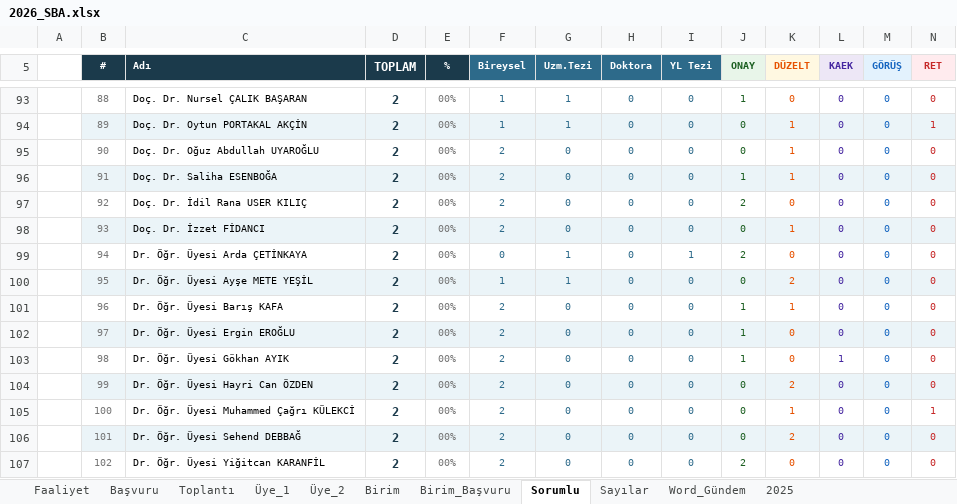
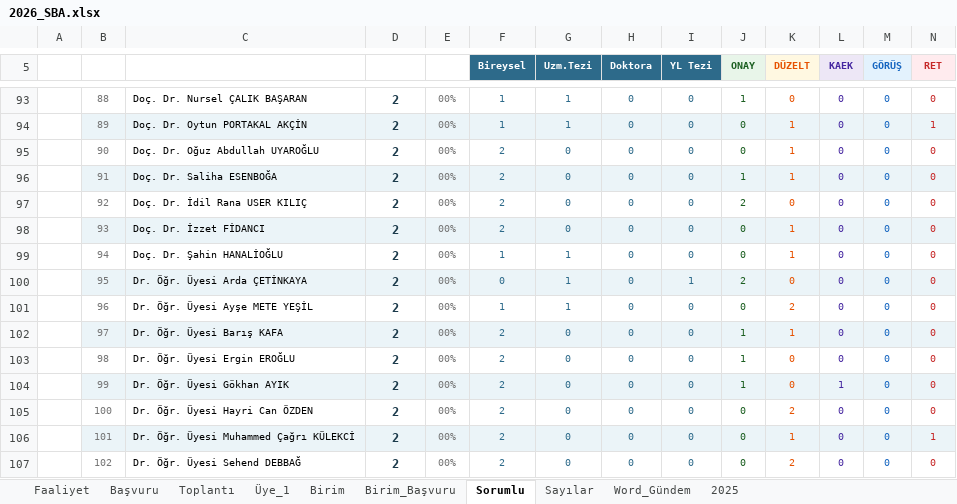
Before and after one commit to MahsuniTurkatar/sba-analiz, an Excel workbook: 2026_SBA.xlsx, sheet Sorumlu, drawn as a sheet; only a part is shown, gaps mark what is left out; values as stored, in another font and other column widths than the file's, no borders; the diff covers the shown part only; the diff names each change by its address in the sheet, - before the commit and + after, or states it on an @@ line.

```diff
--- a/2026_SBA.xlsx (sheet Sorumlu)
+++ b/2026_SBA.xlsx (sheet Sorumlu)
-sheet tab: Üye_2
-B5:E5 fill: #1B3A4B
+B5:E5 fill: none
-C99 (Adı): Dr. Öğr. Üyesi Arda ÇETİNKAYA
+C99 (Adı): Doç. Dr. Şahin HANALİOĞLU
-F99 (Bireysel): 0
+F99 (Bireysel): 1
-I99 (YL Tezi): 1
+I99 (YL Tezi): 0
-J99 (ONAY): 2
+J99 (ONAY): 0
-K99 (DÜZELT): 0
+K99 (DÜZELT): 1
-C100 (Adı): Dr. Öğr. Üyesi Ayşe METE YEŞİL
+C100 (Adı): Dr. Öğr. Üyesi Arda ÇETİNKAYA
-F100 (Bireysel): 1
+F100 (Bireysel): 0
-I100 (YL Tezi): 0
+I100 (YL Tezi): 1
-J100 (ONAY): 0
+J100 (ONAY): 2
-K100 (DÜZELT): 2
+K100 (DÜZELT): 0
-C101 (Adı): Dr. Öğr. Üyesi Barış KAFA
+C101 (Adı): Dr. Öğr. Üyesi Ayşe METE YEŞİL
-F101 (Bireysel): 2
+F101 (Bireysel): 1
-G101 (Uzm.Tezi): 0
+G101 (Uzm.Tezi): 1
-J101 (ONAY): 1
+J101 (ONAY): 0
-K101 (DÜZELT): 1
+K101 (DÜZELT): 2
-C102 (Adı): Dr. Öğr. Üyesi Ergin EROĞLU
+C102 (Adı): Dr. Öğr. Üyesi Barış KAFA
-K102 (DÜZELT): 0
+K102 (DÜZELT): 1
-C103 (Adı): Dr. Öğr. Üyesi Gökhan AYIK
+C103 (Adı): Dr. Öğr. Üyesi Ergin EROĞLU
-L103 (KAEK): 1
+L103 (KAEK): 0
-C104 (Adı): Dr. Öğr. Üyesi Hayri Can ÖZDEN
+C104 (Adı): Dr. Öğr. Üyesi Gökhan AYIK
-J104 (ONAY): 0
+J104 (ONAY): 1
-K104 (DÜZELT): 2
+K104 (DÜZELT): 0
-L104 (KAEK): 0
+L104 (KAEK): 1
-C105 (Adı): Dr. Öğr. Üyesi Muhammed Çağrı KÜLEKCİ
+C105 (Adı): Dr. Öğr. Üyesi Hayri Can ÖZDEN
-K105 (DÜZELT): 1
+K105 (DÜZELT): 2
-N105 (RET): 1
+N105 (RET): 0
-C106 (Adı): Dr. Öğr. Üyesi Sehend DEBBAĞ
+C106 (Adı): Dr. Öğr. Üyesi Muhammed Çağrı KÜLEKCİ
-K106 (DÜZELT): 2
+K106 (DÜZELT): 1
-N106 (RET): 0
+N106 (RET): 1
-C107 (Adı): Dr. Öğr. Üyesi Yiğitcan KARANFİL
+C107 (Adı): Dr. Öğr. Üyesi Sehend DEBBAĞ
-J107 (ONAY): 2
+J107 (ONAY): 0
-K107 (DÜZELT): 0
+K107 (DÜZELT): 2
```
Also changed, not shown: 43 added rows, 296 edited cells and cell formats elsewhere in this sheet, sheet Birim, sheet Birim_Başvuru, sheet Toplantı, sheet Başvuru, sheet Faaliyet, sheet Üye_1, formulas that keep their value, hidden cells.
